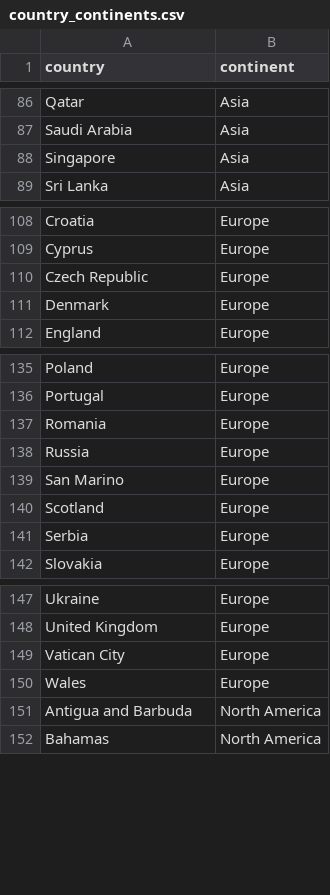
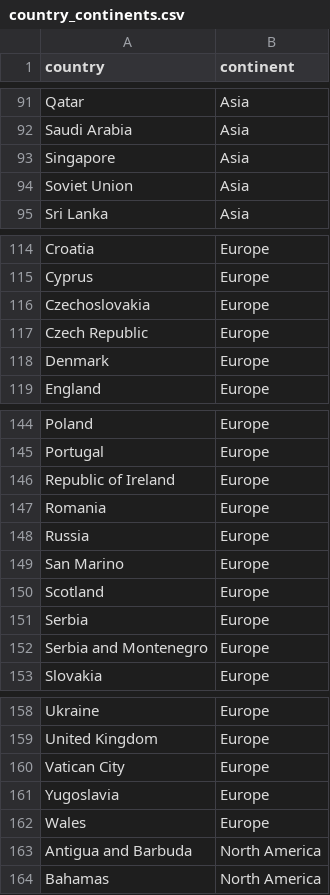
Before and after one commit to mneedham/neo4j-worldcup, a CSV file: data/import/country_continents.csv, drawn as a sheet; only a part is shown, gaps mark what is left out; the diff covers the shown part only.

```diff
--- a/data/import/country_continents.csv
+++ b/data/import/country_continents.csv
@@ -88,2 +93,3 @@
 "Singapore","Asia"
+"Soviet Union","Asia"
 "Sri Lanka","Asia"
@@ -109,2 +115,3 @@
 "Cyprus","Europe"
+"Czechoslovakia","Europe"
 "Czech Republic","Europe"
@@ -136,2 +145,3 @@
 "Portugal","Europe"
+"Republic of Ireland","Europe"
 "Romania","Europe"
@@ -141,2 +151,3 @@
 "Serbia","Europe"
+"Serbia and Montenegro","Europe"
 "Slovakia","Europe"
@@ -149,2 +160,3 @@
 "Vatican City","Europe"
+"Yugoslavia","Europe"
 "Wales","Europe"
```
Also changed, not shown: 7 added rows elsewhere in this file, 5 other files.
